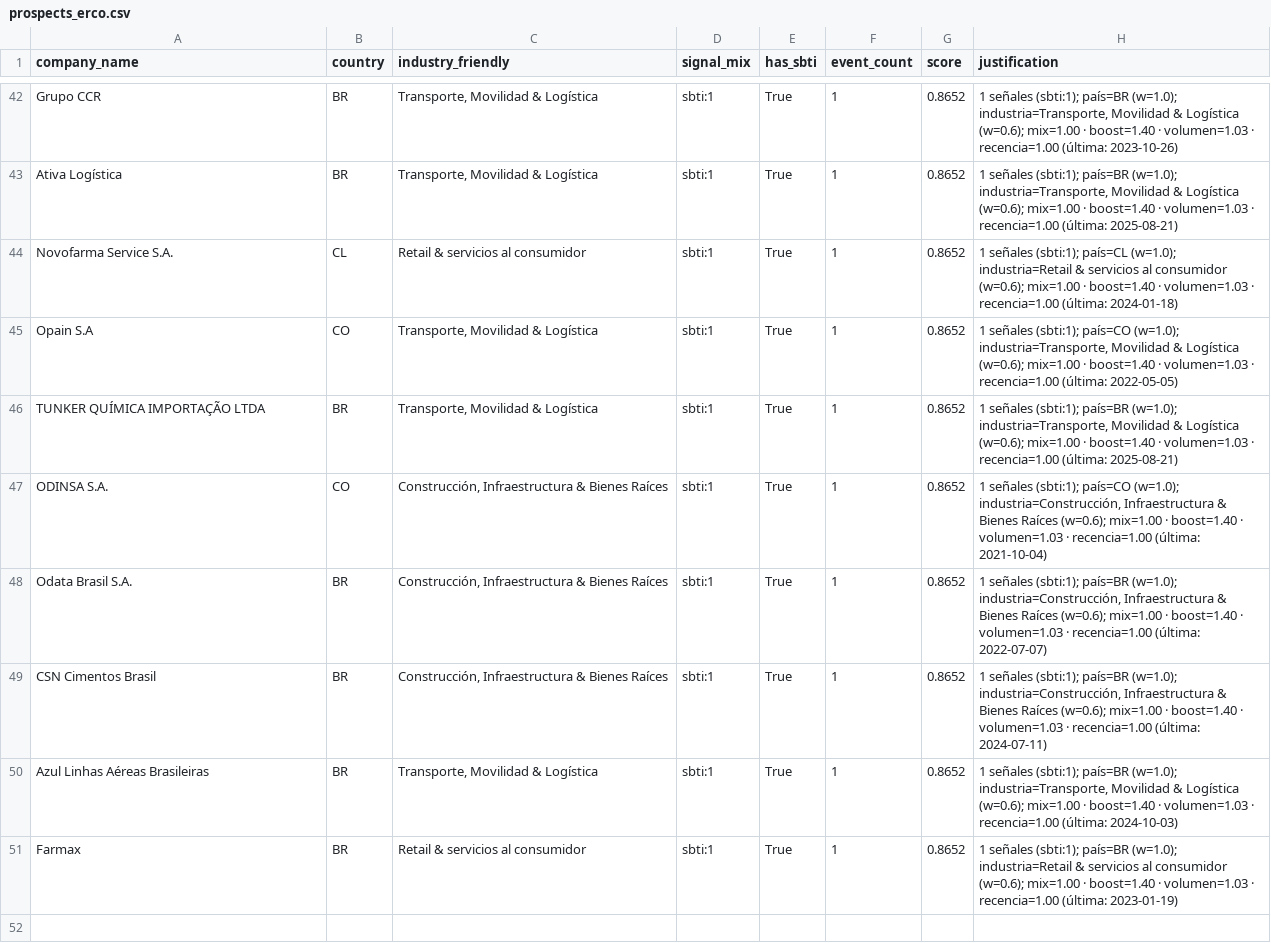
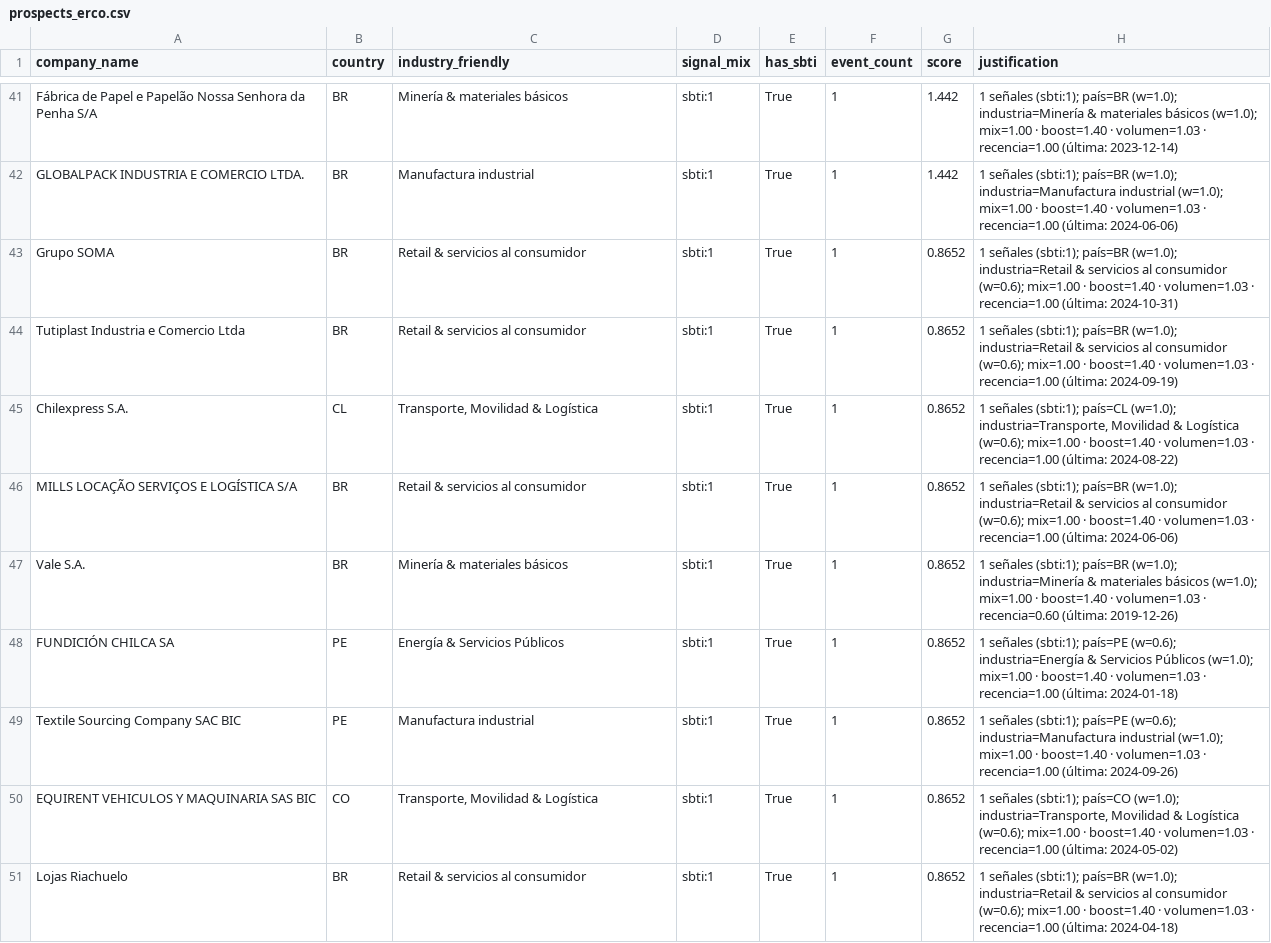
Before and after one commit to manuelemergenteanalytics/climate_tech_report_2025, a CSV file: data/processed/prospects_erco.csv, drawn as a sheet; only a part is shown, gaps mark what is left out; removed rows and columns are numbered as before the commit, all else as after; the diff covers the shown part only; the diff names each change by its address in the sheet, - before the commit and + after, or states it on an @@ line.

Commit message:
commit listas prospect

```diff
--- a/data/processed/prospects_erco.csv
+++ b/data/processed/prospects_erco.csv
-A41 (company_name): Grupo CCR
+A41 (company_name): Fábrica de Papel e Papelão Nossa Senhora da Penha S/A
-C41 (industry_friendly): Transporte, Movilidad & Logística
+C41 (industry_friendly): Minería & materiales básicos
-G41 (score): 0.8652
+G41 (score): 1.442
-H41 (justification): …país=BR (w=1.0); industria=Transporte, Movilidad & Logística (w=0.6); mix=1.00 · boost=1.40 · volumen=1.03 · recencia=1.00 (última: 2023-10-26)
+H41 (justification): …país=BR (w=1.0); industria=Minería & materiales básicos (w=1.0); mix=1.00 · boost=1.40 · volumen=1.03 · recencia=1.00 (última: 2023-12-14)
+row 42: GLOBALPACK INDUSTRIA E COMERCIO LTDA. | BR | Manufactura industrial | sbti:1 | True | 1 | 1.442 | 1 señales (sbti:1); país=BR (w=1.0); industria=Manufactura industrial (w=1.0); mix=1.00 · boost=1.40 · volumen=1.03 · recencia=1.00 (última: 2024-06-06)
-A43 (company_name): Ativa Logística
+A43 (company_name): Grupo SOMA
-C43 (industry_friendly): Transporte, Movilidad & Logística
+C43 (industry_friendly): Retail & servicios al consumidor
-H43 (justification): …país=BR (w=1.0); industria=Transporte, Movilidad & Logística (w=0.6); mix=1.00 · boost=1.40 · volumen=1.03 · recencia=1.00 (última: 2025-08-21)
+H43 (justification): …país=BR (w=1.0); industria=Retail & servicios al consumidor (w=0.6); mix=1.00 · boost=1.40 · volumen=1.03 · recencia=1.00 (última: 2024-10-31)
-A44 (company_name): Novofarma Service S.A.
+A44 (company_name): Tutiplast Industria e Comercio Ltda
-B44 (country): CL
+B44 (country): BR
-H44 (justification): …señales (sbti:1); país=CL (w=1.0); industria=Retail & servicios al consumidor (w=0.6); mix=1.00 · boost=1.40 · volumen=1.03 · recencia=1.00 (última: 2024-01-18)
+H44 (justification): …señales (sbti:1); país=BR (w=1.0); industria=Retail & servicios al consumidor (w=0.6); mix=1.00 · boost=1.40 · volumen=1.03 · recencia=1.00 (última: 2024-09-19)
-A45 (company_name): Opain S.A
+A45 (company_name): Chilexpress S.A.
-B45 (country): CO
+B45 (country): CL
-H45 (justification): …señales (sbti:1); país=CO (w=1.0); industria=Transporte, Movilidad & Logística (w=0.6); mix=1.00 · boost=1.40 · volumen=1.03 · recencia=1.00 (última: 2022-05-05)
+H45 (justification): …señales (sbti:1); país=CL (w=1.0); industria=Transporte, Movilidad & Logística (w=0.6); mix=1.00 · boost=1.40 · volumen=1.03 · recencia=1.00 (última: 2024-08-22)
-A46 (company_name): TUNKER QUÍMICA IMPORTAÇÃO LTDA
+A46 (company_name): MILLS LOCAÇÃO SERVIÇOS E LOGÍSTICA S/A
-C46 (industry_friendly): Transporte, Movilidad & Logística
+C46 (industry_friendly): Retail & servicios al consumidor
-H46 (justification): …país=BR (w=1.0); industria=Transporte, Movilidad & Logística (w=0.6); mix=1.00 · boost=1.40 · volumen=1.03 · recencia=1.00 (última: 2025-08-21)
+H46 (justification): …país=BR (w=1.0); industria=Retail & servicios al consumidor (w=0.6); mix=1.00 · boost=1.40 · volumen=1.03 · recencia=1.00 (última: 2024-06-06)
-row 47: ODINSA S.A. | CO | Construcción, Infraestructura & Bienes Raíces | sbti:1 | True | 1 | 0.8652 | 1 señales (sbti:1); país=CO (w=1.0); industria=Construcción, Infraestructura & Bienes Raíces (w=0.6); mix=1.00 · boost=1.40 · volumen=1.03 · recencia=1.00 (última: 2021-10-04)
-A47 (company_name): Odata Brasil S.A.
+A47 (company_name): Vale S.A.
-C47 (industry_friendly): Construcción, Infraestructura & Bienes Raíces
+C47 (industry_friendly): Minería & materiales básicos
-H47 (justification): …país=BR (w=1.0); industria=Construcción, Infraestructura & Bienes Raíces (w=0.6); mix=1.00 · boost=1.40 · volumen=1.03 · recencia=1.00 (última: 2022-07-07)
+H47 (justification): …país=BR (w=1.0); industria=Minería & materiales básicos (w=1.0); mix=1.00 · boost=1.40 · volumen=1.03 · recencia=0.60 (última: 2019-12-26)
+row 48: FUNDICIÓN CHILCA SA | PE | Energía & Servicios Públicos | sbti:1 | True | 1 | 0.8652 | 1 señales (sbti:1); país=PE (w=0.6); industria=Energía & Servicios Públicos (w=1.0); mix=1.00 · boost=1.40 · volumen=1.03 · recencia=1.00 (última: 2024-01-18)
-A49 (company_name): CSN Cimentos Brasil
+A49 (company_name): Textile Sourcing Company SAC BIC
-B49 (country): BR
+B49 (country): PE
-C49 (industry_friendly): Construcción, Infraestructura & Bienes Raíces
+C49 (industry_friendly): Manufactura industrial
-H49 (justification): …señales (sbti:1); país=BR (w=1.0); industria=Construcción, Infraestructura & Bienes Raíces (w=0.6); mix=1.00 · boost=1.40 · volumen=1.03 · recencia=1.00 (última: 2024-07-11)
+H49 (justification): …señales (sbti:1); país=PE (w=0.6); industria=Manufactura industrial (w=1.0); mix=1.00 · boost=1.40 · volumen=1.03 · recencia=1.00 (última: 2024-09-26)
-A50 (company_name): Azul Linhas Aéreas Brasileiras
+A50 (company_name): EQUIRENT VEHICULOS Y MAQUINARIA SAS BIC
-B50 (country): BR
+B50 (country): CO
-H50 (justification): …señales (sbti:1); país=BR (w=1.0); industria=Transporte, Movilidad & Logística (w=0.6); mix=1.00 · boost=1.40 · volumen=1.03 · recencia=1.00 (última: 2024-10-03)
+H50 (justification): …señales (sbti:1); país=CO (w=1.0); industria=Transporte, Movilidad & Logística (w=0.6); mix=1.00 · boost=1.40 · volumen=1.03 · recencia=1.00 (última: 2024-05-02)
-A51 (company_name): Farmax
+A51 (company_name): Lojas Riachuelo
-H51 (justification): …recencia=1.00 (última: 2023-01-19)
+H51 (justification): …recencia=1.00 (última: 2024-04-18)
```
Also changed, not shown: 1 removed row, 28 moved rows and 2 edited cells elsewhere in this file, data/processed/prospects_nativas.csv, 1 other file.
